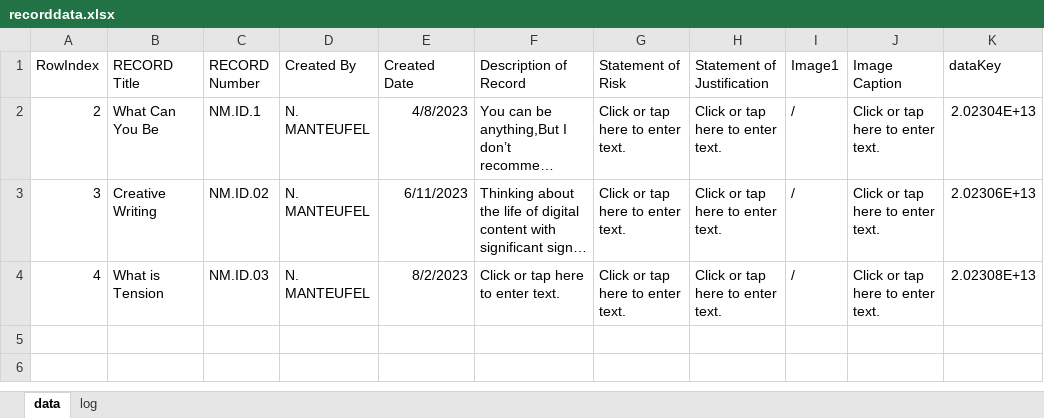
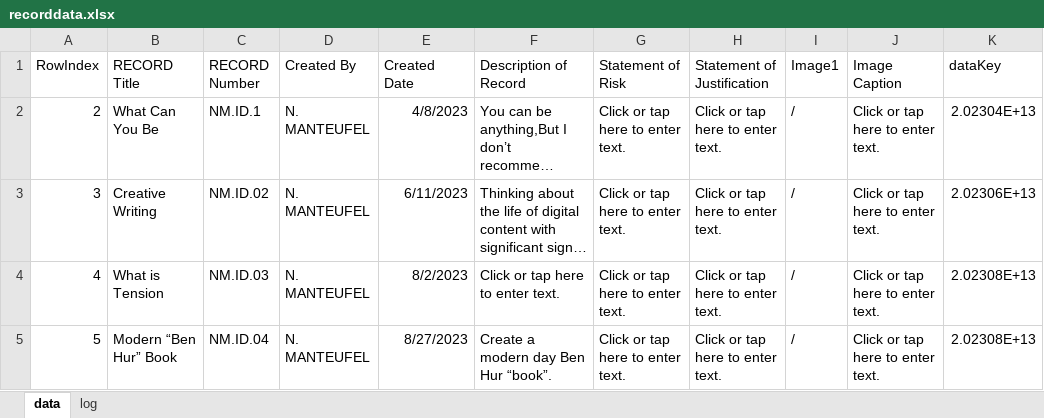
Before and after one commit to miniPCB/BexarThought, an Excel workbook: 01 Ideas/data/recorddata.xlsx, sheet data, drawn as a sheet; long unchanged cells end in …; values as stored, in another font and other column widths than the file's, no borders; the diff names each change by its address in the sheet, - before the commit and + after, or states it on an @@ line.

```diff
--- a/01 Ideas/data/recorddata.xlsx (sheet data)
+++ b/01 Ideas/data/recorddata.xlsx (sheet data)
+row 5: 5 | Modern “Ben Hur” Book | NM.ID.04 | N. MANTEUFEL | 8/27/2023 | Create a modern day Ben Hur “book”. | Click or tap here to enter text. | Click or tap here to enter text. | / | Click or tap here to enter text. | 2.02308E+13
```
Also changed, not shown: 3 other files.
